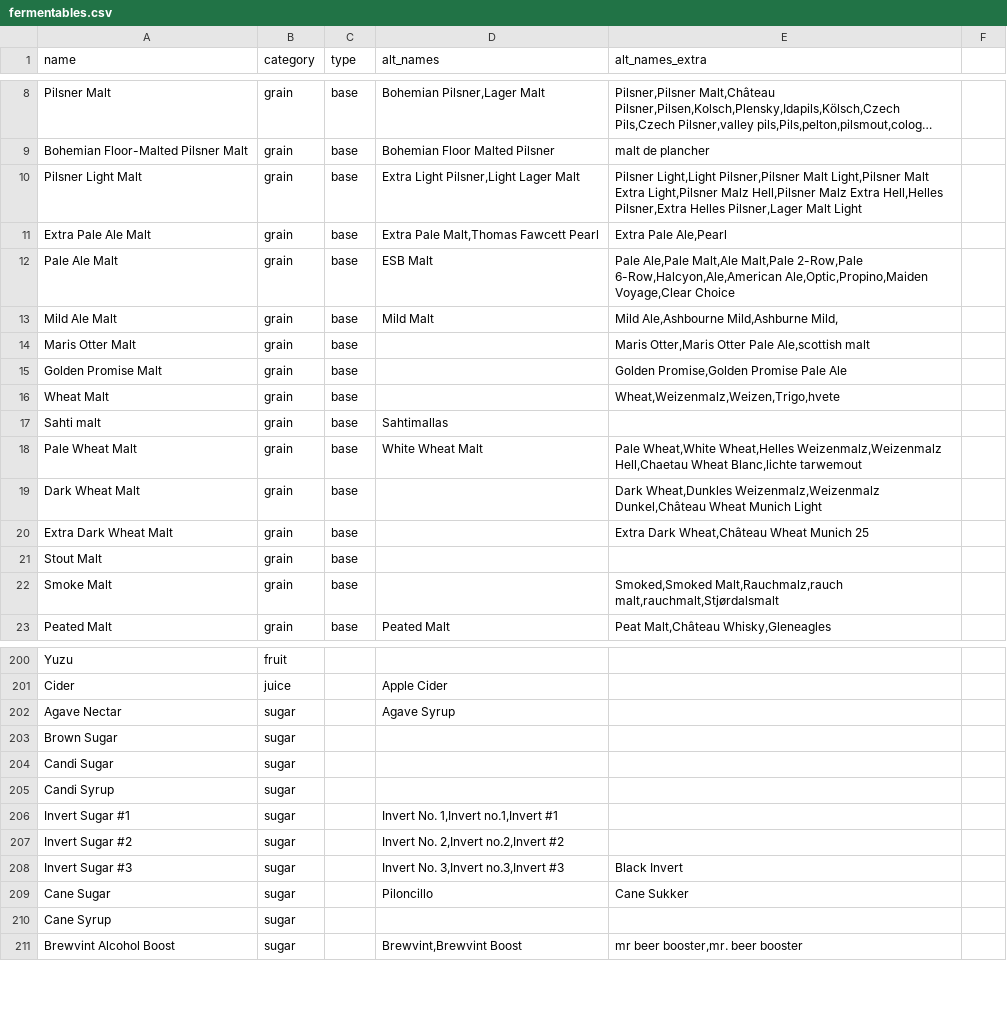
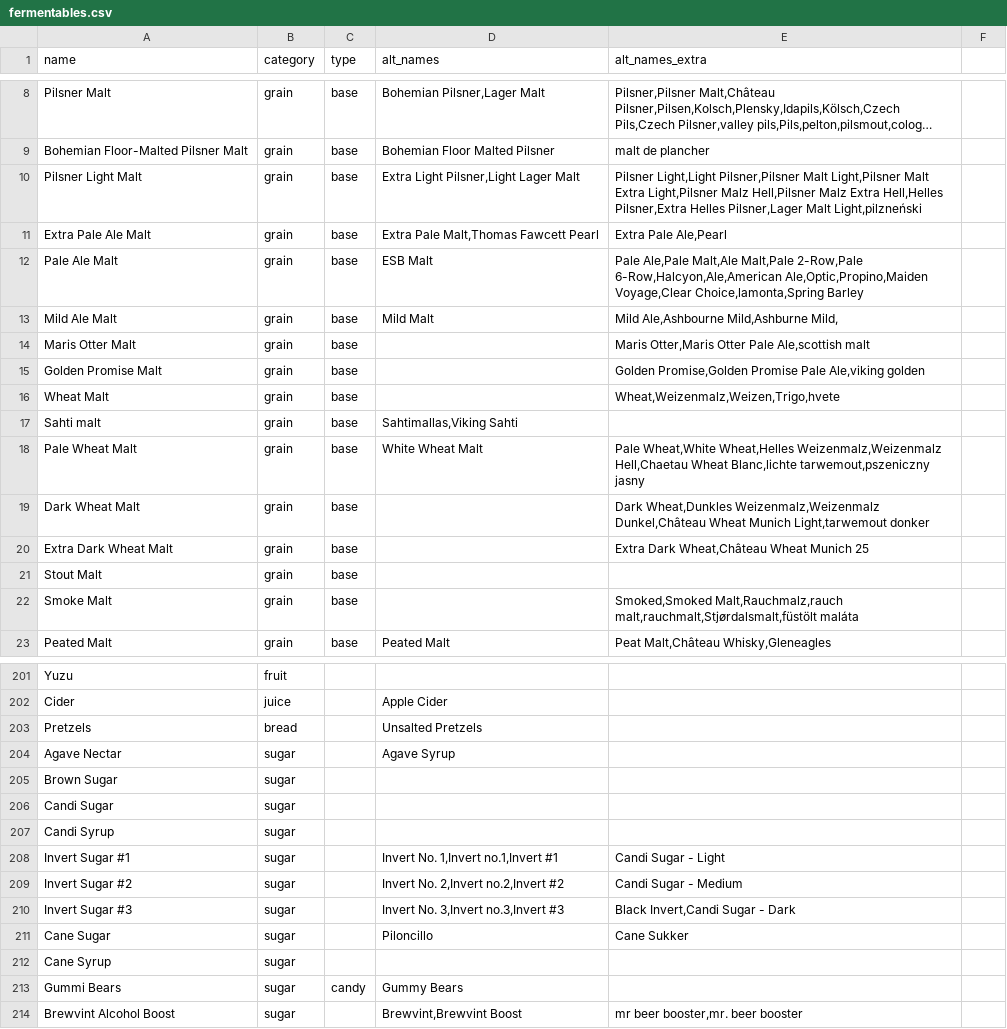
Before and after one commit to halobrewery/brewbrain, a CSV file: data/_db/fermentables.csv, drawn as a sheet; only a part is shown, gaps mark what is left out; long unchanged cells end in …; addresses are those after the commit; the diff covers the shown part only; the diff names each change by its address in the sheet, - before the commit and + after, or states it on an @@ line.

Commit message:
More work on fermentables and yeast data cleaning

```diff
--- a/data/_db/fermentables.csv
+++ b/data/_db/fermentables.csv
-E10 (alt_names_extra): …Pilsner,Lager Malt Light
+E10 (alt_names_extra): …Pilsner,Lager Malt Light,pilzneński
-E12 (alt_names_extra): …Ale,Optic,Propino,Maiden Voyage,Clear Choice
+E12 (alt_names_extra): …Ale,Optic,Propino,Maiden Voyage,Clear Choice,lamonta,Spring Barley
-E15 (alt_names_extra): Golden Promise,Golden Promise Pale Ale
+E15 (alt_names_extra): Golden Promise,Golden Promise Pale Ale,viking golden
-D17 (alt_names): Sahtimallas
+D17 (alt_names): Sahtimallas,Viking Sahti
-E18 (alt_names_extra): …Wheat Blanc,lichte tarwemout
+E18 (alt_names_extra): …Wheat Blanc,lichte tarwemout,pszeniczny jasny
-E19 (alt_names_extra): …Wheat Munich Light
+E19 (alt_names_extra): …Wheat Munich Light,tarwemout donker
-E22 (alt_names_extra): Smoked,Smoked Malt,Rauchmalz,rauch malt,rauchmalt,Stjørdalsmalt
+E22 (alt_names_extra): Smoked,Smoked Malt,Rauchmalz,rauch malt,rauchmalt,Stjørdalsmalt,füstölt maláta
+row 203: Pretzels | bread |  | Unsalted Pretzels
-E208 (alt_names_extra): (empty)
+E208 (alt_names_extra): Candi Sugar - Light
-E209 (alt_names_extra): (empty)
+E209 (alt_names_extra): Candi Sugar - Medium
-E210 (alt_names_extra): Black Invert
+E210 (alt_names_extra): Black Invert,Candi Sugar - Dark
+row 213: Gummi Bears | sugar | candy | Gummy Bears
```
Also changed, not shown: 3 added rows and 10 edited cells elsewhere in this file, 5 other files.
